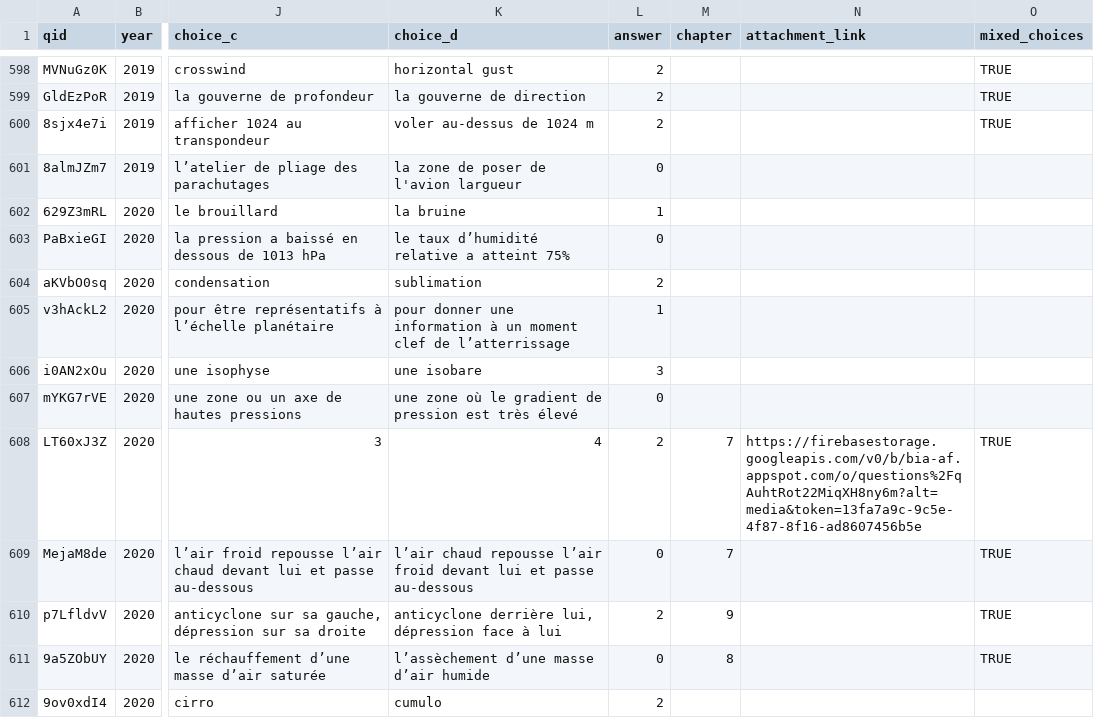
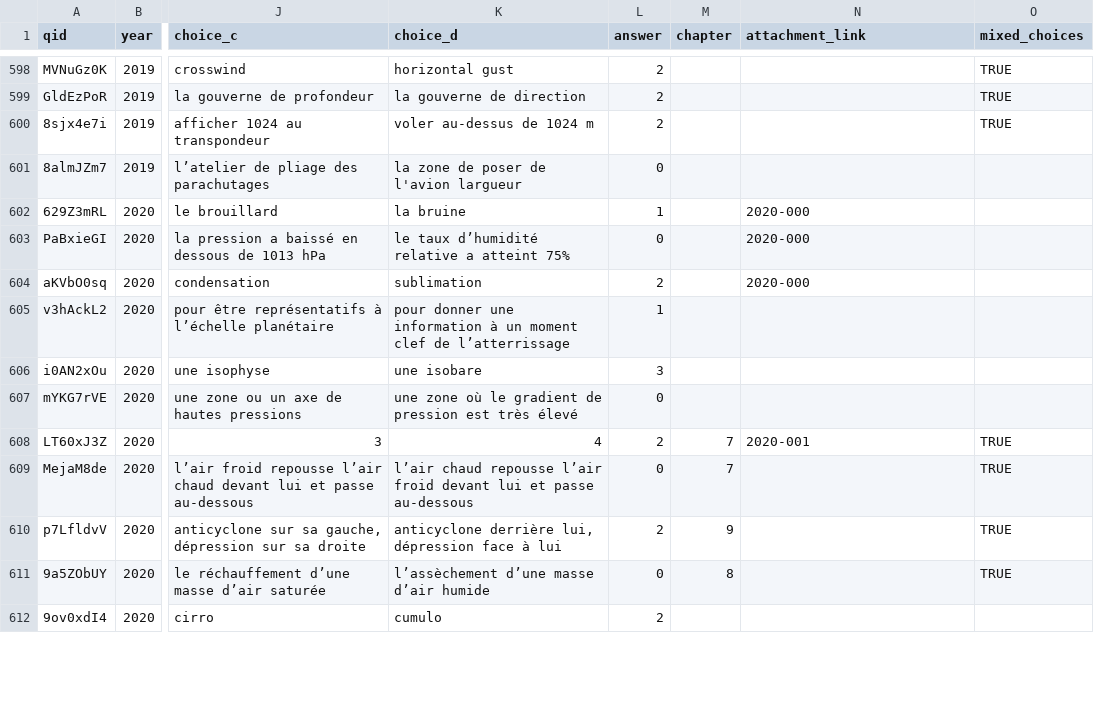
Before and after one commit to Villemarque/bia-annales-database-csv, a TSV file: site/static/annales-bia.tsv, drawn as a sheet; only a part is shown, gaps mark what is left out; the diff covers the shown part only; the diff names each change by its address in the sheet, - before the commit and + after, or states it on an @@ line.

Commit message:
2020

```diff
--- a/site/static/annales-bia.tsv
+++ b/site/static/annales-bia.tsv
-N602:N604 (attachment_link): (empty)
+N602:N604 (attachment_link): 2020-000
-N608 (attachment_link): https://firebasestorage.googleapis.com/v0/b/bia-af.appspot.com/o/questions%2FqAuhtRot22MiqXH8ny6m?alt=media&token=13fa7a9c-9c5e-4f87-8f16-ad8607456b5e
+N608 (attachment_link): 2020-001
```
Also changed, not shown: 18 edited cells elsewhere in this file.
